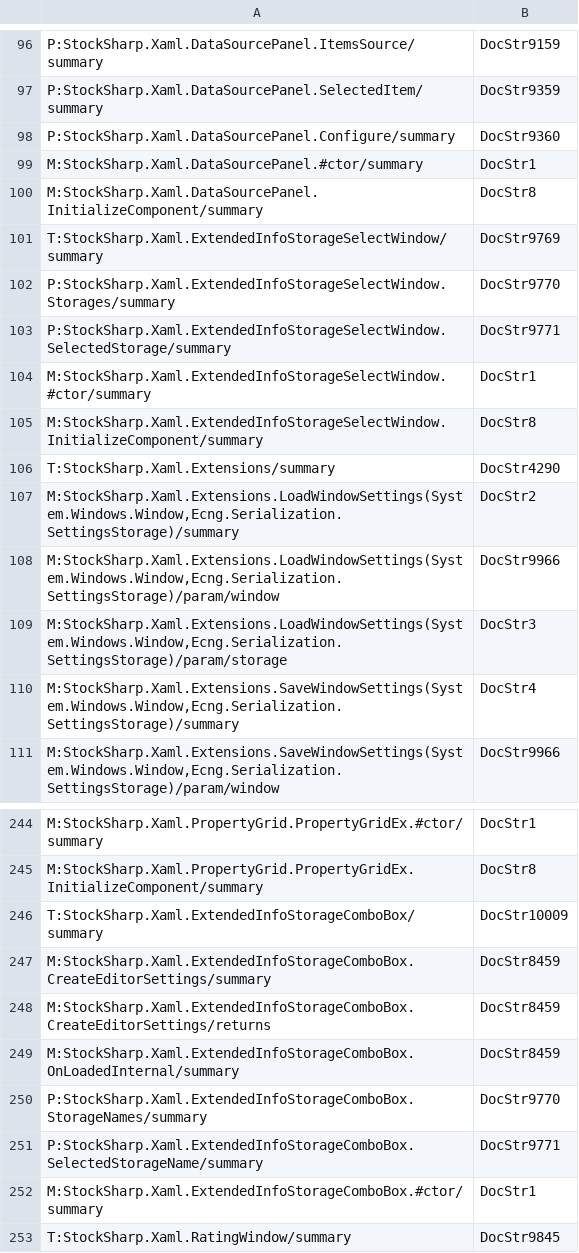
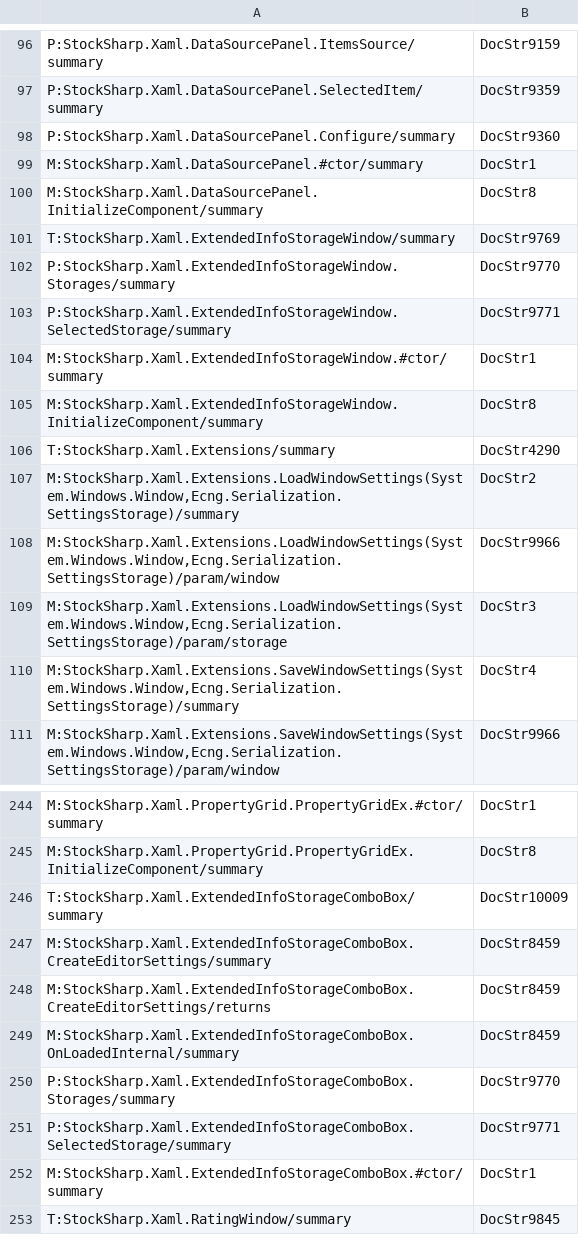
Before and after one commit to StockSharp/StockSharp, a CSV file: Localization/XmlComments/StockSharp.Xaml.csv, drawn as a sheet; only a part is shown, gaps mark what is left out.

```diff
--- a/Localization/XmlComments/StockSharp.Xaml.csv
+++ b/Localization/XmlComments/StockSharp.Xaml.csv
@@ -100,7 +100,7 @@ M:StockSharp.Xaml.DataSourcePanel.#ctor/summary;DocStr1
 M:StockSharp.Xaml.DataSourcePanel.InitializeComponent/summary;DocStr8
-T:StockSharp.Xaml.ExtendedInfoStorageSelectWindow/summary;DocStr9769
-P:StockSharp.Xaml.ExtendedInfoStorageSelectWindow.Storages/summary;DocStr9770
-P:StockSharp.Xaml.ExtendedInfoStorageSelectWindow.SelectedStorage/summary;DocStr9771
-M:StockSharp.Xaml.ExtendedInfoStorageSelectWindow.#ctor/summary;DocStr1
-M:StockSharp.Xaml.ExtendedInfoStorageSelectWindow.InitializeComponent/summary;DocStr8
+T:StockSharp.Xaml.ExtendedInfoStorageWindow/summary;DocStr9769
+P:StockSharp.Xaml.ExtendedInfoStorageWindow.Storages/summary;DocStr9770
+P:StockSharp.Xaml.ExtendedInfoStorageWindow.SelectedStorage/summary;DocStr9771
+M:StockSharp.Xaml.ExtendedInfoStorageWindow.#ctor/summary;DocStr1
+M:StockSharp.Xaml.ExtendedInfoStorageWindow.InitializeComponent/summary;DocStr8
 T:StockSharp.Xaml.Extensions/summary;DocStr4290
@@ -249,4 +249,4 @@ M:StockSharp.Xaml.ExtendedInfoStorageComboBox.CreateEditorSettings/returns;DocSt
 M:StockSharp.Xaml.ExtendedInfoStorageComboBox.OnLoadedInternal/summary;DocStr8459
-P:StockSharp.Xaml.ExtendedInfoStorageComboBox.StorageNames/summary;DocStr9770
-P:StockSharp.Xaml.ExtendedInfoStorageComboBox.SelectedStorageName/summary;DocStr9771
+P:StockSharp.Xaml.ExtendedInfoStorageComboBox.Storages/summary;DocStr9770
+P:StockSharp.Xaml.ExtendedInfoStorageComboBox.SelectedStorage/summary;DocStr9771
 M:StockSharp.Xaml.ExtendedInfoStorageComboBox.#ctor/summary;DocStr1
```
Also changed, not shown: Localization/XmlComments/StockSharp.Algo.History.csv, 4 other files.
